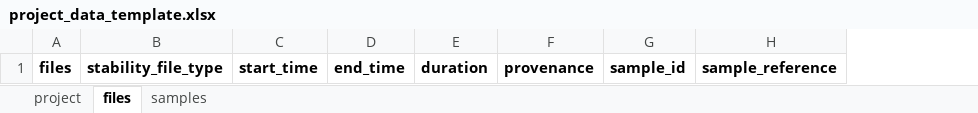
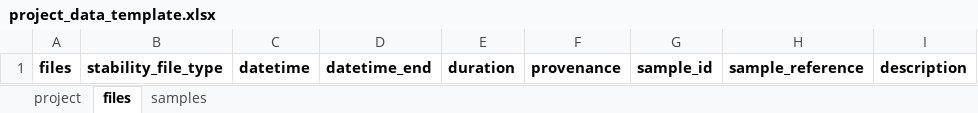
Before and after one commit to FAIRmat-NFDI/nomad-pv-stability-measurements, an Excel workbook: src/nomad_pv_stability_measurements/example_uploads/project_data_template.xlsx, sheet files, drawn as a sheet; values as stored, in another font and other column widths than the file's, no borders; removed rows and columns are numbered as before the commit, all else as after; the diff names each change by its address in the sheet, - before the commit and + after, or states it on an @@ line.

Commit message:
define stability activities

```diff
--- a/src/nomad_pv_stability_measurements/example_uploads/project_data_template.xlsx (sheet files)
+++ b/src/nomad_pv_stability_measurements/example_uploads/project_data_template.xlsx (sheet files)
-column C, row 1: start_time
-column D, row 1: end_time
+column C, row 1: datetime
+column D, row 1: datetime_end
+column I, row 1: description
```
Also changed, not shown: src/nomad_pv_stability_measurements/example_uploads/stability_project/project_data.xlsx, 12 other files.
